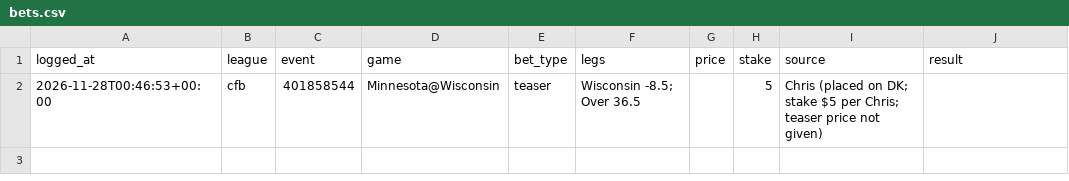
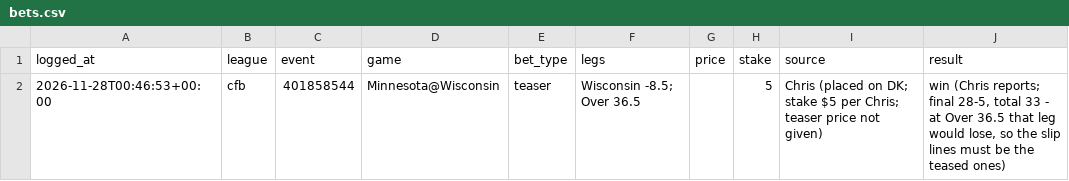
Before and after one commit to g5dsfss7yk-debug/chrisgantt-site, a CSV file: football-model/core/picks/bets.csv, drawn as a sheet.

```diff
--- a/football-model/core/picks/bets.csv
+++ b/football-model/core/picks/bets.csv
@@ -1,2 +1,2 @@
 logged_at,league,event,game,bet_type,legs,price,stake,source,result
-2026-11-28T00:46:53+00:00,cfb,401858544,Minnesota@Wisconsin,teaser,"Wisconsin -8.5; Over 36.5",,5,Chris (placed on DK; stake $5 per Chris; teaser price not given),
+2026-11-28T00:46:53+00:00,cfb,401858544,Minnesota@Wisconsin,teaser,Wisconsin -8.5; Over 36.5,,5,Chris (placed on DK; stake $5 per Chris; teaser price not given),"win (Chris reports; final 28-5, total 33 - at Over 36.5 that leg would lose, so the slip lines must be the teased ones)"
```
Also changed, not shown: football-model/core/picks/log.csv.
